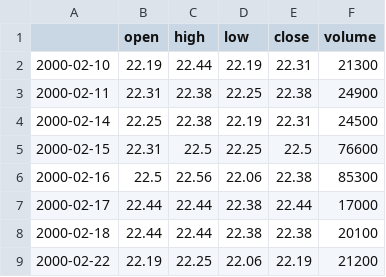
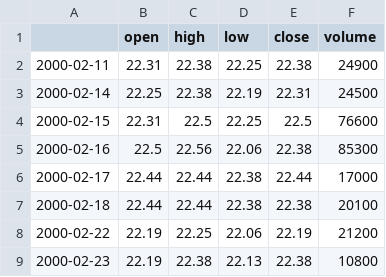
Before and after one commit to andrewcole33/reit_time_series_analysis, a CSV file: data/MAA_GRU.csv, drawn as a sheet; only a part is shown; the shorter side is filled out with more unchanged rows.

```diff
--- a/data/MAA_GRU.csv
+++ b/data/MAA_GRU.csv
@@ -1,3 +1,2 @@
 ,open,high,low,close,volume
-2000-02-10,22.19,22.44,22.19,22.31,21300
 2000-02-11,22.31,22.38,22.25,22.38,24900
```
Also changed, not shown: data/BXMT_GRU.csv, data/ELS_GRU.csv, 19 other files.
